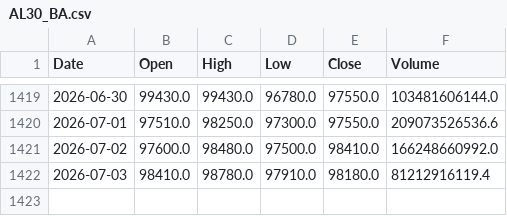
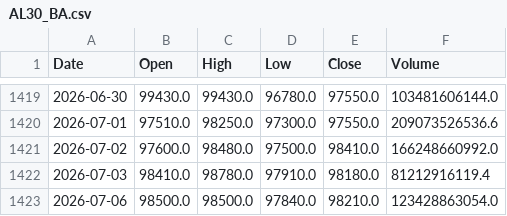
Before and after one commit to sebams81/analisis-tecnico-arg, a CSV file: data_raw/csv/AL30_BA.csv, drawn as a sheet; only a part is shown, gaps mark what is left out.

```diff
--- a/data_raw/csv/AL30_BA.csv
+++ b/data_raw/csv/AL30_BA.csv
@@ -1422 +1422,2 @@ Date,Open,High,Low,Close,Volume
 2026-07-03,98410.0,98780.0,97910.0,98180.0,81212916119.4
+2026-07-06,98500.0,98500.0,97840.0,98210.0,123428863054.0
```
Also changed, not shown: data_raw/csv/BBAR_BA.csv, data_raw/csv/BMA_BA.csv, 42 other files.
